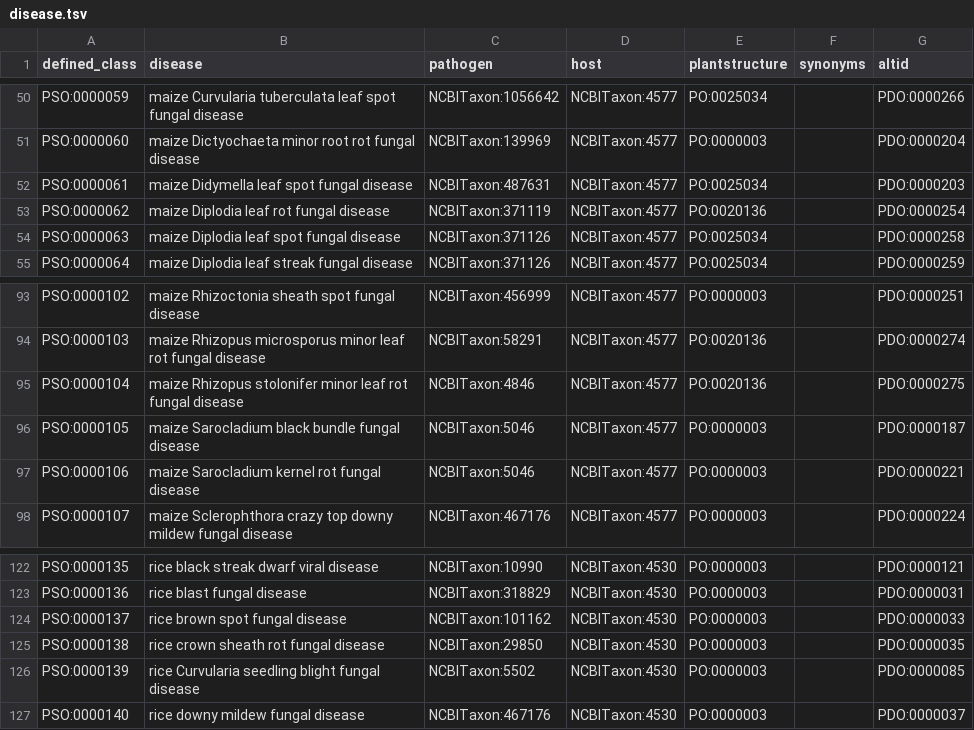
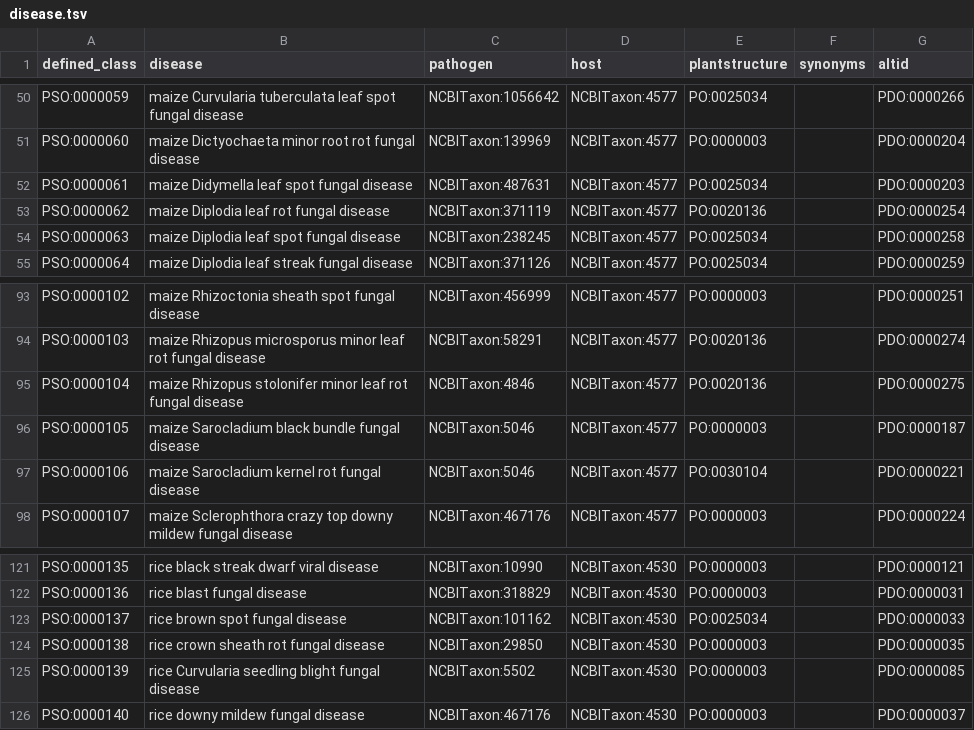
Before and after one commit to Planteome/plant-stress-ontology, a TSV file: src/patterns/data/default/disease.tsv, drawn as a sheet; only a part is shown, gaps mark what is left out; the diff covers the shown part only.

```diff
--- a/src/patterns/data/default/disease.tsv
+++ b/src/patterns/data/default/disease.tsv
@@ -53,3 +53,3 @@ PSO:0000061	maize Didymella leaf spot fungal disease	NCBITaxon:487631	NCBITaxon:
 PSO:0000062	maize Diplodia leaf rot fungal disease	NCBITaxon:371119	NCBITaxon:4577	PO:0020136		PDO:0000254
-PSO:0000063	maize Diplodia leaf spot fungal disease	NCBITaxon:371126	NCBITaxon:4577	PO:0025034		PDO:0000258
+PSO:0000063	maize Diplodia leaf spot fungal disease	NCBITaxon:238245	NCBITaxon:4577	PO:0025034		PDO:0000258
 PSO:0000064	maize Diplodia leaf streak fungal disease	NCBITaxon:371126	NCBITaxon:4577	PO:0025034		PDO:0000259
@@ -96,3 +96,3 @@ PSO:0000104	maize Rhizopus stolonifer minor leaf rot fungal disease	NCBITaxon:48
 PSO:0000105	maize Sarocladium black bundle fungal disease	NCBITaxon:5046	NCBITaxon:4577	PO:0000003		PDO:0000187
-PSO:0000106	maize Sarocladium kernel rot fungal disease	NCBITaxon:5046	NCBITaxon:4577	PO:0000003		PDO:0000221
+PSO:0000106	maize Sarocladium kernel rot fungal disease	NCBITaxon:5046	NCBITaxon:4577	PO:0030104		PDO:0000221
 PSO:0000107	maize Sclerophthora crazy top downy mildew fungal disease	NCBITaxon:467176	NCBITaxon:4577	PO:0000003		PDO:0000224
@@ -123,3 +122,3 @@ PSO:0000135	rice black streak dwarf viral disease	NCBITaxon:10990	NCBITaxon:4530
 PSO:0000136	rice blast fungal disease	NCBITaxon:318829	NCBITaxon:4530	PO:0000003		PDO:0000031
-PSO:0000137	rice brown spot fungal disease	NCBITaxon:101162	NCBITaxon:4530	PO:0000003		PDO:0000033
+PSO:0000137	rice brown spot fungal disease	NCBITaxon:101162	NCBITaxon:4530	PO:0025034		PDO:0000033
 PSO:0000138	rice crown sheath rot fungal disease	NCBITaxon:29850	NCBITaxon:4530	PO:0000003		PDO:0000035
```
Also changed, not shown: 2 removed rows and 9 edited cells elsewhere in this file, 3 other files.
